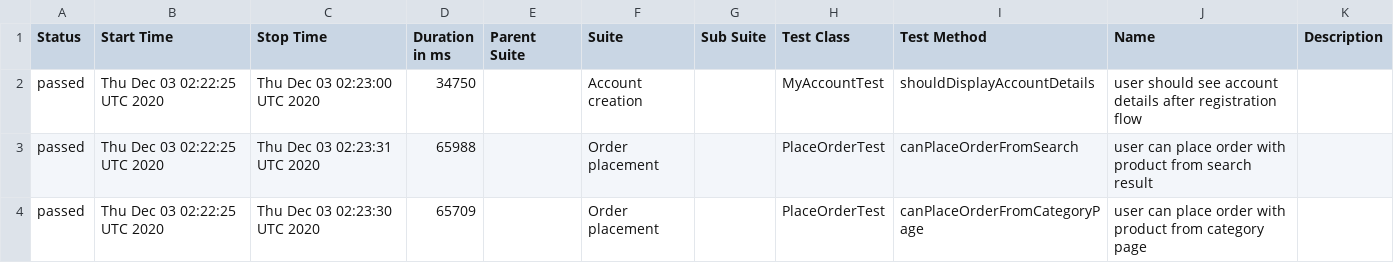
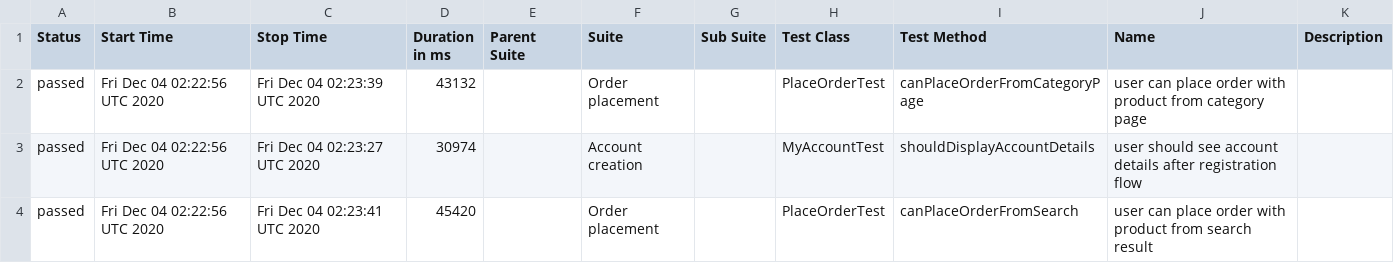
Before and after one commit to isandratskiy/automationpractice-github-actions-demo, a CSV file: data/suites.csv, drawn as a sheet.

```diff
--- a/data/suites.csv
+++ b/data/suites.csv
@@ -1,4 +1,4 @@
 "Status","Start Time","Stop Time","Duration in ms","Parent Suite","Suite","Sub Suite","Test Class","Test Method","Name","Description"
-"passed","Thu Dec 03 02:22:25 UTC 2020","Thu Dec 03 02:23:00 UTC 2020","34750","","Account creation","","MyAccountTest","shouldDisplayAccountDetails","user should see account details after registration flow",""
-"passed","Thu Dec 03 02:22:25 UTC 2020","Thu Dec 03 02:23:31 UTC 2020","65988","","Order placement","","PlaceOrderTest","canPlaceOrderFromSearch","user can place order with product from search result",""
-"passed","Thu Dec 03 02:22:25 UTC 2020","Thu Dec 03 02:23:30 UTC 2020","65709","","Order placement","","PlaceOrderTest","canPlaceOrderFromCategoryPage","user can place order with product from category page",""
+"passed","Fri Dec 04 02:22:56 UTC 2020","Fri Dec 04 02:23:39 UTC 2020","43132","","Order placement","","PlaceOrderTest","canPlaceOrderFromCategoryPage","user can place order with product from category page",""
+"passed","Fri Dec 04 02:22:56 UTC 2020","Fri Dec 04 02:23:27 UTC 2020","30974","","Account creation","","MyAccountTest","shouldDisplayAccountDetails","user should see account details after registration flow",""
+"passed","Fri Dec 04 02:22:56 UTC 2020","Fri Dec 04 02:23:41 UTC 2020","45420","","Order placement","","PlaceOrderTest","canPlaceOrderFromSearch","user can place order with product from search result",""
```
Also changed, not shown: 16 other files.
